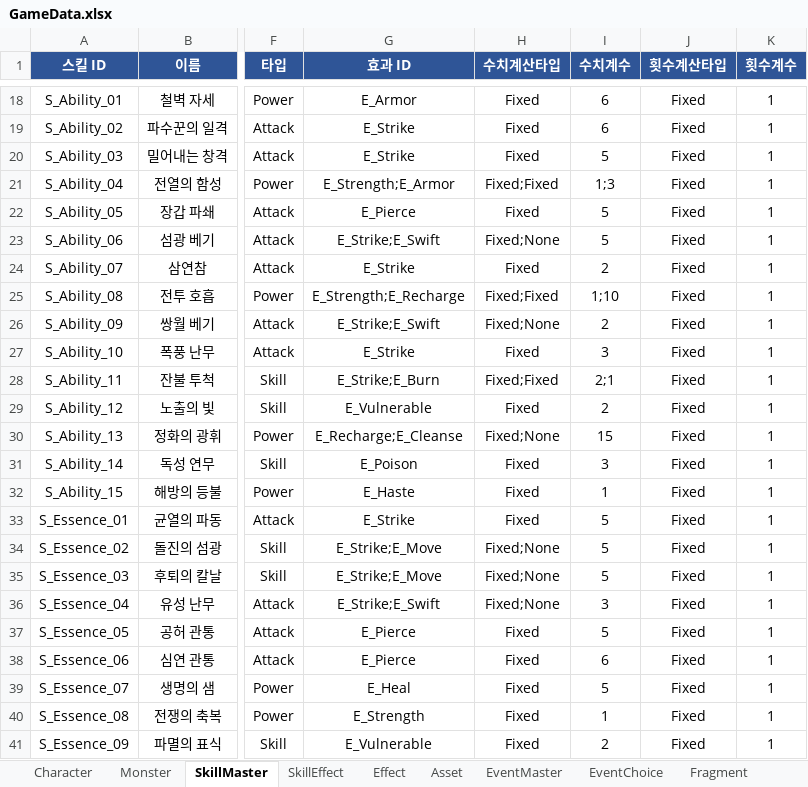
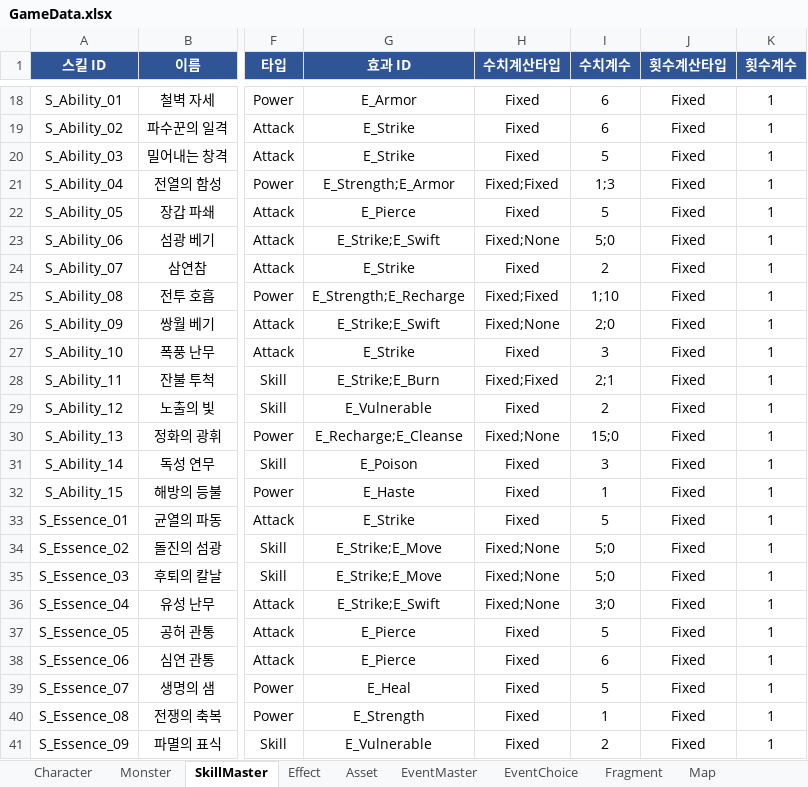
Before and after one commit to BIRANG22/RELIC, an Excel workbook: Assets/ExcelSource/GameData.xlsx, sheet SkillMaster, drawn as a sheet; only a part is shown, gaps mark what is left out; values as stored, in another font and other column widths than the file's, no borders; the diff covers the shown part only; the diff names each change by its address in the sheet, - before the commit and + after, or states it on an @@ line.

```diff
--- a/Assets/ExcelSource/GameData.xlsx (sheet SkillMaster)
+++ b/Assets/ExcelSource/GameData.xlsx (sheet SkillMaster)
-sheet tab: SkillEffect
-I23 (수치계수): 5
+I23 (수치계수): 5;0
-I26 (수치계수): 2
+I26 (수치계수): 2;0
-I30 (수치계수): 15
+I30 (수치계수): 15;0
-I34:I35 (수치계수): 5
+I34:I35 (수치계수): 5;0
-I36 (수치계수): 3
+I36 (수치계수): 3;0
```
Also changed, not shown: 24 edited cells elsewhere in this sheet, sheet Effect, 3 other files.
